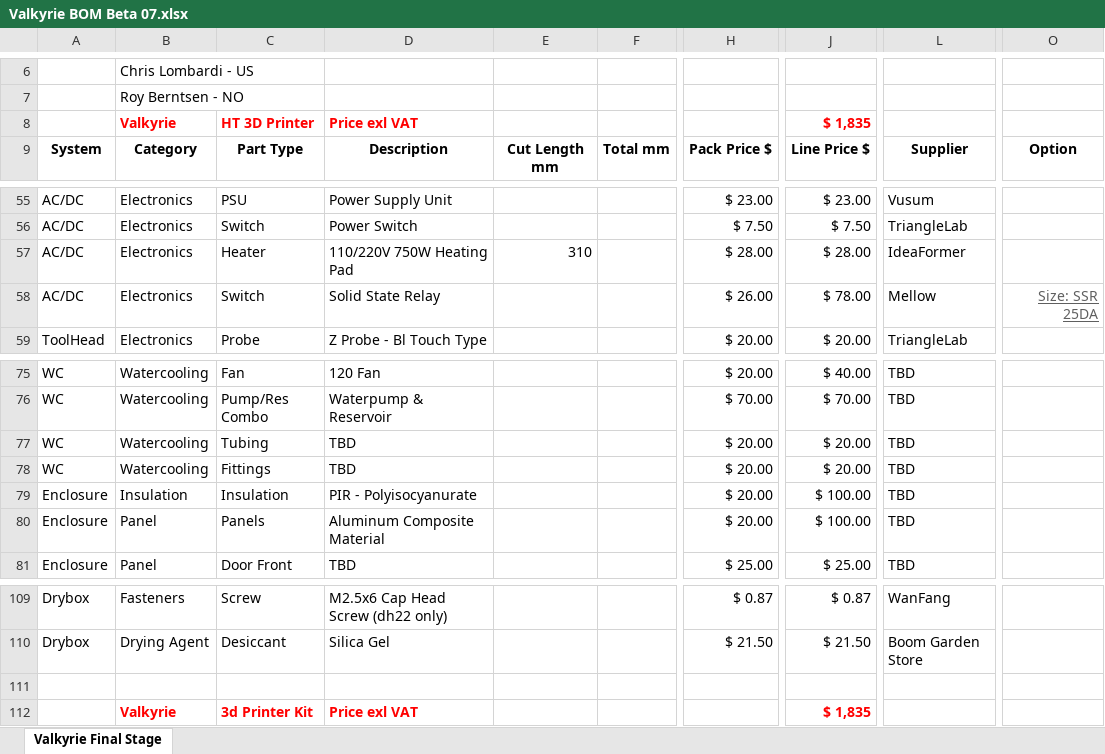
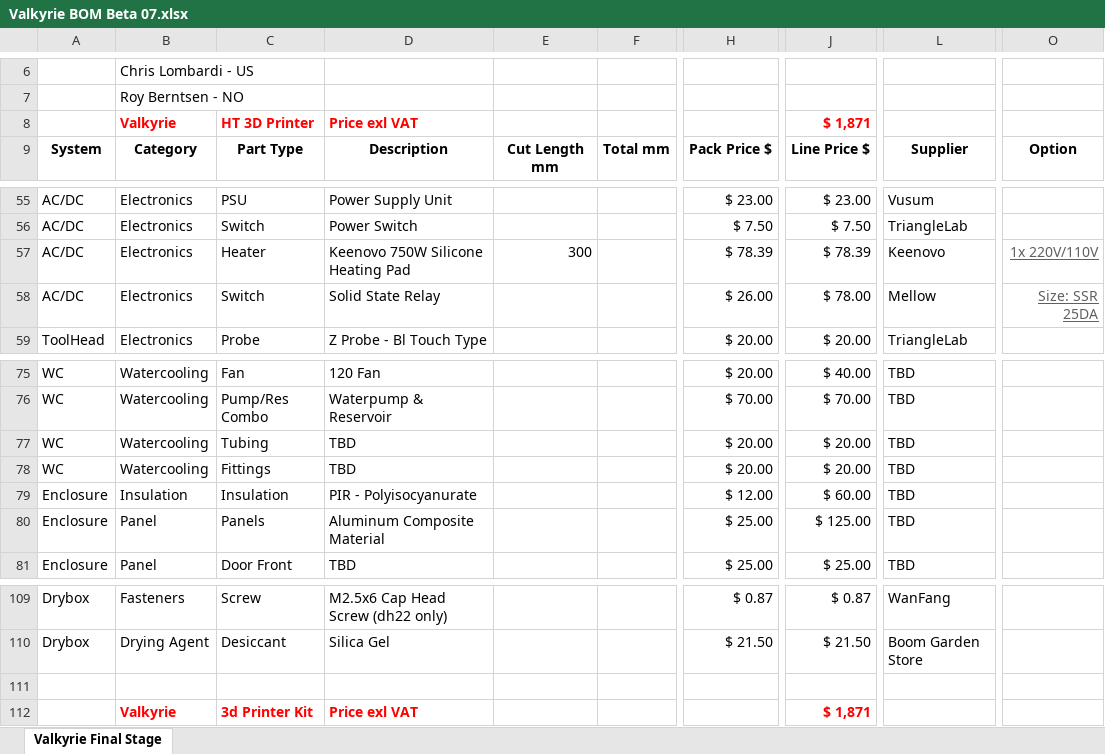
Before and after one commit to RoyBerntsenDesign/Project-Valkyrie, an Excel workbook: Document Library/Bill Of Materials/Valkyrie BOM Beta 07.xlsx, sheet Valkyrie Final Stage, drawn as a sheet; only a part is shown, gaps mark what is left out; values as stored, in another font and other column widths than the file's, no borders; charts and pictures and table styles not drawn; the diff names each change by its address in the sheet, - before the commit and + after, or states it on an @@ line.

Commit message:
Update Valkyrie BOM Beta 07.xlsx

```diff
--- a/Document Library/Bill Of Materials/Valkyrie BOM Beta 07.xlsx (sheet Valkyrie Final Stage)
+++ b/Document Library/Bill Of Materials/Valkyrie BOM Beta 07.xlsx (sheet Valkyrie Final Stage)
-J8: $ 1,835
+J8: $ 1,871
-D57: 110/220V 750W Heating Pad
+D57: Keenovo 750W Silicone Heating Pad
-E57: 310
+E57: 300
-H57: $ 28.00
+H57: $ 78.39
-J57: $ 28.00
+J57: $ 78.39
-L57: IdeaFormer
+L57: Keenovo
-O57: (empty)
+O57: 1x 220V/110V
-H79: $ 20.00
+H79: $ 12.00
-J79: $ 100.00
+J79: $ 60.00
-H80: $ 20.00
+H80: $ 25.00
-J80: $ 100.00
+J80: $ 125.00
-J112: $ 1,835
+J112: $ 1,871
```
